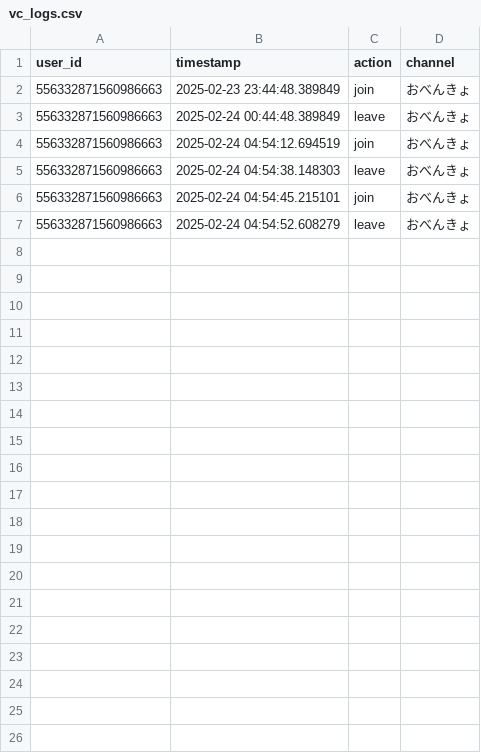
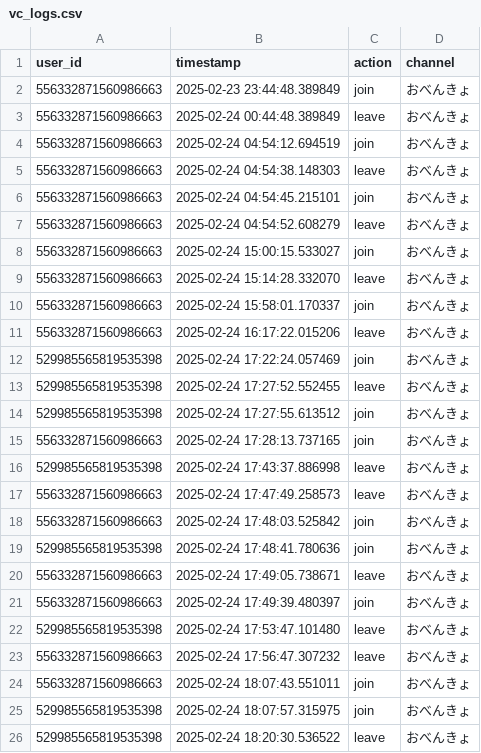
Before and after one commit to tattowa/StudyRoom_bot, a CSV file: data/vc_logs.csv, drawn as a sheet; only a part is shown; the diff covers the shown part only.

```diff
--- a/data/vc_logs.csv
+++ b/data/vc_logs.csv
@@ -7 +7,20 @@ user_id,timestamp,action,channel
 556332871560986663,2025-02-24 04:54:52.608279,leave,おべんきょ
+556332871560986663,2025-02-24 15:00:15.533027,join,おべんきょ
+556332871560986663,2025-02-24 15:14:28.332070,leave,おべんきょ
+556332871560986663,2025-02-24 15:58:01.170337,join,おべんきょ
+556332871560986663,2025-02-24 16:17:22.015206,leave,おべんきょ
+529985565819535398,2025-02-24 17:22:24.057469,join,おべんきょ
+529985565819535398,2025-02-24 17:27:52.552455,leave,おべんきょ
+529985565819535398,2025-02-24 17:27:55.613512,join,おべんきょ
+556332871560986663,2025-02-24 17:28:13.737165,join,おべんきょ
+529985565819535398,2025-02-24 17:43:37.886998,leave,おべんきょ
+556332871560986663,2025-02-24 17:47:49.258573,leave,おべんきょ
+556332871560986663,2025-02-24 17:48:03.525842,join,おべんきょ
+529985565819535398,2025-02-24 17:48:41.780636,join,おべんきょ
+556332871560986663,2025-02-24 17:49:05.738671,leave,おべんきょ
+556332871560986663,2025-02-24 17:49:39.480397,join,おべんきょ
+529985565819535398,2025-02-24 17:53:47.101480,leave,おべんきょ
+556332871560986663,2025-02-24 17:56:47.307232,leave,おべんきょ
+556332871560986663,2025-02-24 18:07:43.551011,join,おべんきょ
+529985565819535398,2025-02-24 18:07:57.315975,join,おべんきょ
+529985565819535398,2025-02-24 18:20:30.536522,leave,おべんきょ
```
Also changed, not shown: 29 added rows elsewhere in this file, 6 other files.
